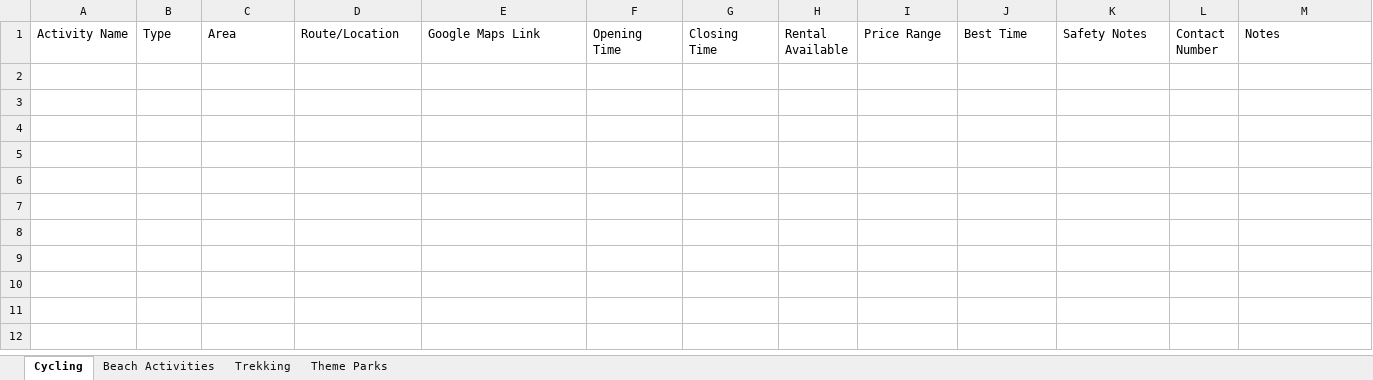
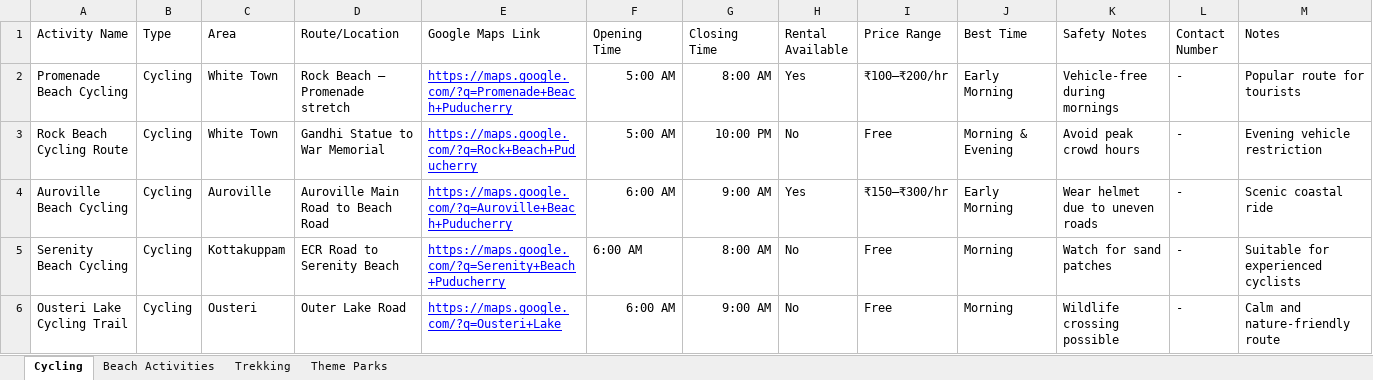
Before and after one commit to Vishnujayakumar-04/TrekBuddy, an Excel workbook: assets/Data Collections/AdventureActivities.xlsx, sheet Cycling, drawn as a sheet; values as stored, in another font and other column widths than the file's, no borders; the diff names each change by its address in the sheet, - before the commit and + after, or states it on an @@ line.

```diff
--- a/assets/Data Collections/AdventureActivities.xlsx (sheet Cycling)
+++ b/assets/Data Collections/AdventureActivities.xlsx (sheet Cycling)
+row 2: Promenade Beach Cycling | Cycling | White Town | Rock Beach – Promenade stretch | https://maps.google.com/?q=Promenade+Beach+Puducherry | 5:00 AM | 8:00 AM | Yes | ₹100–₹200/hr | Early Morning | Vehicle-free during mornings | - | Popular route for tourists
+row 3: Rock Beach Cycling Route | Cycling | White Town | Gandhi Statue to War Memorial | https://maps.google.com/?q=Rock+Beach+Puducherry | 5:00 AM | 10:00 PM | No | Free | Morning & Evening | Avoid peak crowd hours | - | Evening vehicle restriction
+row 4: Auroville Beach Cycling | Cycling | Auroville | Auroville Main Road to Beach Road | https://maps.google.com/?q=Auroville+Beach+Puducherry | 6:00 AM | 9:00 AM | Yes | ₹150–₹300/hr | Early Morning | Wear helmet due to uneven roads | - | Scenic coastal ride
+row 5: Serenity Beach Cycling | Cycling | Kottakuppam | ECR Road to Serenity Beach | https://maps.google.com/?q=Serenity+Beach+Puducherry | 6:00 AM | 8:00 AM | No | Free | Morning | Watch for sand patches | - | Suitable for experienced cyclists
+row 6: Ousteri Lake Cycling Trail | Cycling | Ousteri | Outer Lake Road | https://maps.google.com/?q=Ousteri+Lake | 6:00 AM | 9:00 AM | No | Free | Morning | Wildlife crossing possible | - | Calm and nature-friendly route
```
Also changed, not shown: sheet Beach Activities, sheet Theme Parks, sheet Trekking, assets/Data Collections/Beaches.xlsx, assets/Data Collections/Hotels.xlsx, 57 other files.
